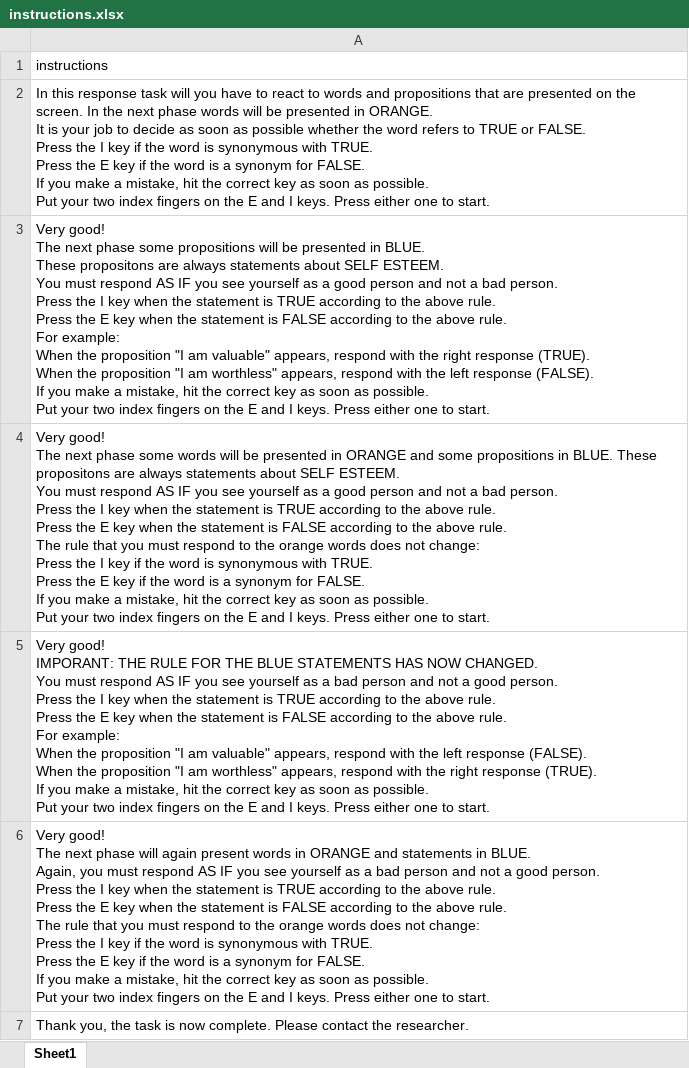
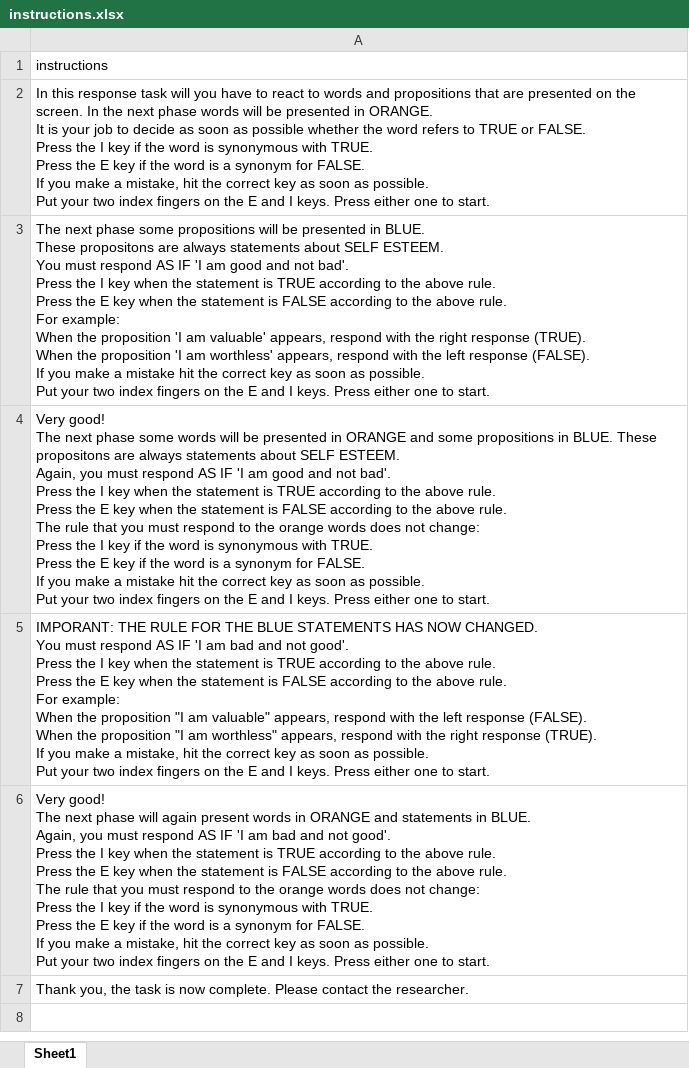
Before and after one commit to ianhussey/RelationalRespondingTask, an Excel workbook: instructions.xlsx, sheet Sheet1, drawn as a sheet; values as stored, in another font and other column widths than the file's, no borders; ↵ is a line break in a cell; the diff names each change by its address in the sheet, - before the commit and + after, or states it on an @@ line.

Commit message:
0.9.7.3 update
pushed True and False labels to stimuli file to allow for full
translation. Included dutch stimuli and instructions files.

```diff
--- a/instructions.xlsx (sheet Sheet1)
+++ b/instructions.xlsx (sheet Sheet1)
-A3: Very good! ↵ The next phase some propositions will be presented in BLUE. ↵ These propositons are always statements about SELF ESTEEM. ↵ You must respond AS IF you see yourself as a good person and not a bad person. ↵ Press the I key when the statement is TRUE according to the above rule. ↵ Press the E key when the statement is FALSE according to the above rule. ↵ For example: ↵ When the proposition "I am valuable" appears, respond with the right response (TRUE). ↵ When the proposition "I am worthless" appears, respond with the left response (FALSE). ↵ If you make a mistake, hit the…
+A3: The next phase some propositions will be presented in BLUE. ↵ These propositons are always statements about SELF ESTEEM. ↵ You must respond AS IF 'I am good and not bad'. ↵ Press the I key when the statement is TRUE according to the above rule. ↵ Press the E key when the statement is FALSE according to the above rule. ↵ For example: ↵ When the proposition 'I am valuable' appears, respond with the right response (TRUE). ↵ When the proposition 'I am worthless' appears, respond with the left response (FALSE). ↵ If you make a mistake hit the…
-A4: …SELF ESTEEM. ↵ You must respond AS IF you see yourself as a good person and not a bad person. ↵ Press the I key when the statement is TRUE according to the above rule. ↵ Press the E key when the statement is FALSE according to the above rule. ↵ The rule that you must respond to the orange words does not change: ↵ Press the I key if the word is synonymous with TRUE. ↵ Press the E key if the word is a synonym for FALSE. ↵ If you make a mistake, hit the…
+A4: …SELF ESTEEM. ↵ Again, you must respond AS IF 'I am good and not bad'. ↵ Press the I key when the statement is TRUE according to the above rule. ↵ Press the E key when the statement is FALSE according to the above rule. ↵ The rule that you must respond to the orange words does not change: ↵ Press the I key if the word is synonymous with TRUE. ↵ Press the E key if the word is a synonym for FALSE. ↵ If you make a mistake hit the…
-A5: Very good! ↵ IMPORANT: THE RULE FOR THE BLUE STATEMENTS HAS NOW CHANGED. ↵ You must respond AS IF you see yourself as a bad person and not a good person. ↵ Press the…
+A5: IMPORANT: THE RULE FOR THE BLUE STATEMENTS HAS NOW CHANGED. ↵ You must respond AS IF 'I am bad and not good'. ↵ Press the…
-A6: …AS IF you see yourself as a bad person and not a good person. ↵ Press the…
+A6: …AS IF 'I am bad and not good'. ↵ Press the…
```
Also changed, not shown: stimuli.xlsx, 5 other files.
